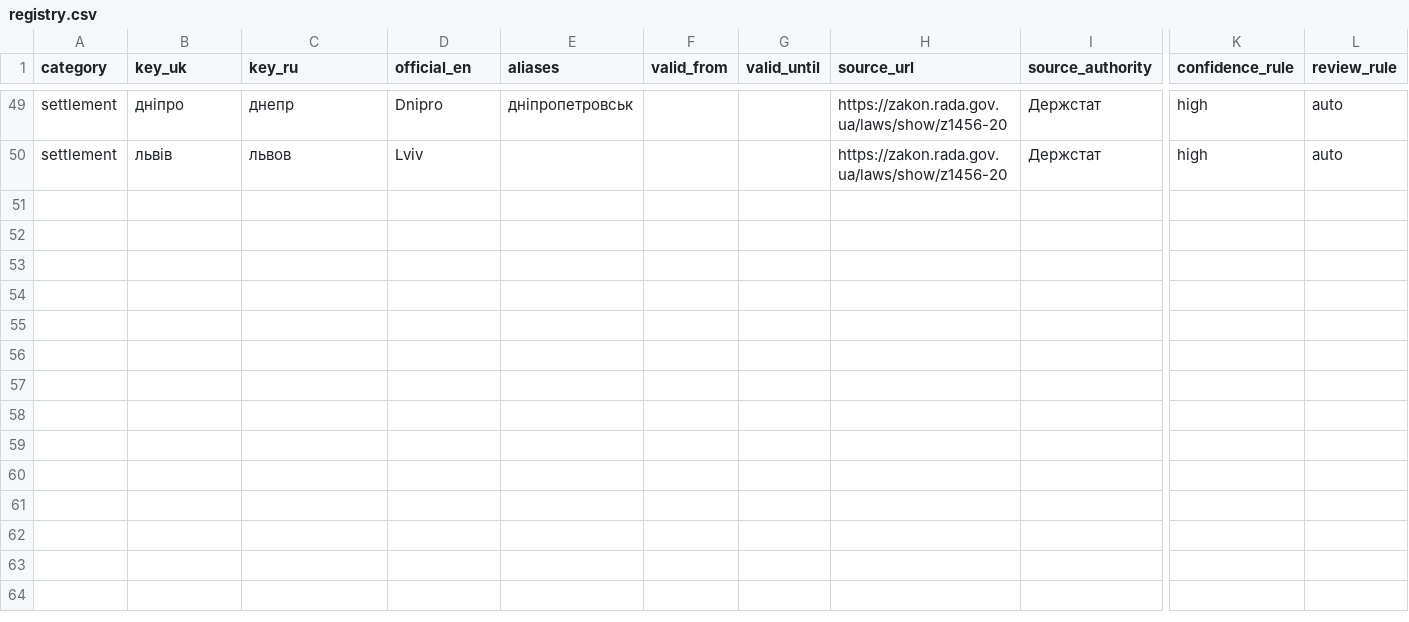
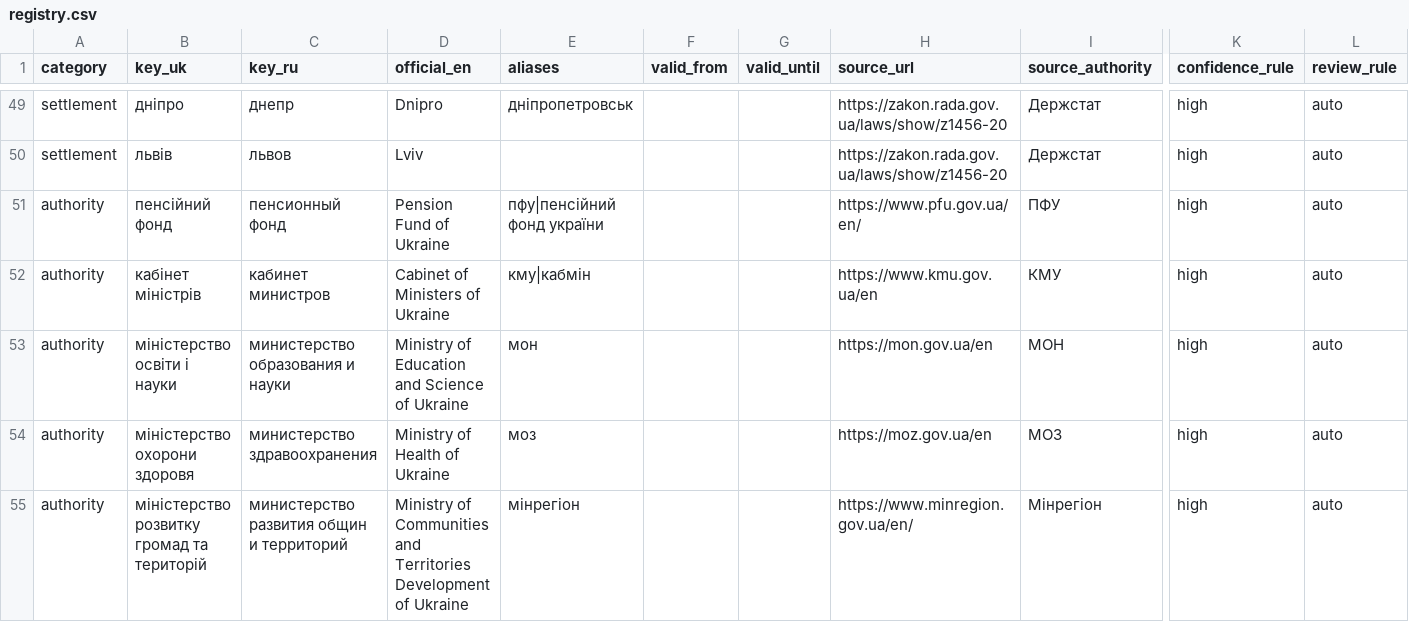
Before and after one commit to 2133611700c-sudo/uscis-helper, a CSV file: packages/knowledge/src/registry/registry.csv, drawn as a sheet; only a part is shown, gaps mark what is left out; rows hold the shown columns only; the diff names each change by its address in the sheet, - before the commit and + after, or states it on an @@ line.

```diff
--- a/packages/knowledge/src/registry/registry.csv
+++ b/packages/knowledge/src/registry/registry.csv
+row 51: authority | пенсійний фонд | пенсионный фонд | Pension Fund of Ukraine | пфу|пенсійний фонд україни |  |  | https://www.pfu.gov.ua/en/ | ПФУ | high | auto
+row 52: authority | кабінет міністрів | кабинет министров | Cabinet of Ministers of Ukraine | кму|кабмін |  |  | https://www.kmu.gov.ua/en | КМУ | high | auto
+row 53: authority | міністерство освіти і науки | министерство образования и науки | Ministry of Education and Science of Ukraine | мон |  |  | https://mon.gov.ua/en | МОН | high | auto
+row 54: authority | міністерство охорони здоровя | министерство здравоохранения | Ministry of Health of Ukraine | моз |  |  | https://moz.gov.ua/en | МОЗ | high | auto
+row 55: authority | міністерство розвитку громад та територій | министерство развития общин и территорий | Ministry of Communities and Territories Development of Ukraine | мінрегіон |  |  | https://www.minregion.gov.ua/en/ | Мінрегіон | high | auto
```
Also changed, not shown: 4 other files.
